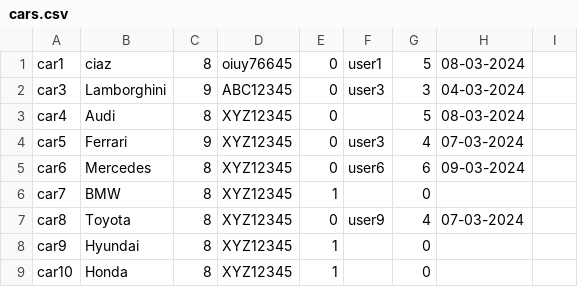
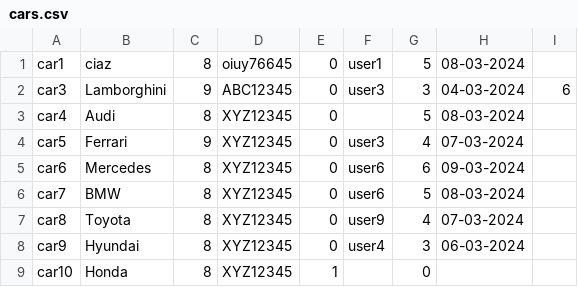
Before and after one commit to srishtichandra/cpp_files, a CSV file: DB/cars.csv, drawn as a sheet.

```diff
--- a/DB/cars.csv
+++ b/DB/cars.csv
@@ -1,3 +1,3 @@
 car1,ciaz,8,oiuy76645,0,user1,5,08-03-2024,
-car3,Lamborghini,9,ABC12345,0,user3,3,04-03-2024,
+car3,Lamborghini,9,ABC12345,0,user3,3,04-03-2024,6,
 car4,Audi,8,XYZ12345,0,,5,08-03-2024,
@@ -5,5 +5,5 @@ car5,Ferrari,9,XYZ12345,0,user3,4,07-03-2024,
 car6,Mercedes,8,XYZ12345,0,user6,6,09-03-2024,
-car7,BMW,8,XYZ12345,1,,0,,
+car7,BMW,8,XYZ12345,0,user6,5,08-03-2024,
 car8,Toyota,8,XYZ12345,0,user9,4,07-03-2024,
-car9,Hyundai,8,XYZ12345,1,,0,,
+car9,Hyundai,8,XYZ12345,0,user4,3,06-03-2024,
 car10,Honda,8,XYZ12345,1,,0,,
```
Also changed, not shown: 6 other files.
